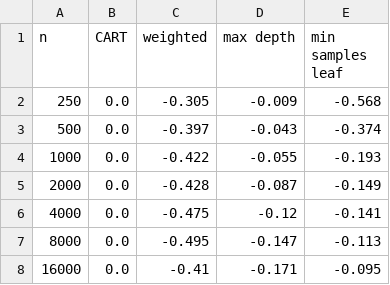
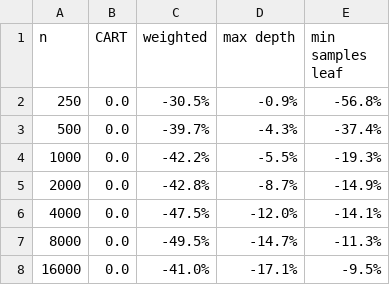
Before and after one commit to christianhilscher/emma, a CSV file: figures/graphs/comp/friedman_mse.csv, drawn as a sheet.

Commit message:
updated plots and figures

```diff
--- a/figures/graphs/comp/friedman_mse.csv
+++ b/figures/graphs/comp/friedman_mse.csv
@@ -1,8 +1,8 @@
 n,CART,weighted,max depth,min samples leaf
-250,0.0,-0.305,-0.009,-0.568
-500,0.0,-0.397,-0.043,-0.374
-1000,0.0,-0.422,-0.055,-0.193
-2000,0.0,-0.428,-0.087,-0.149
-4000,0.0,-0.475,-0.12,-0.141
-8000,0.0,-0.495,-0.147,-0.113
-16000,0.0,-0.41,-0.171,-0.095
+250,0.0,-30.5%,-0.9%,-56.8%
+500,0.0,-39.7%,-4.3%,-37.4%
+1000,0.0,-42.2%,-5.5%,-19.3%
+2000,0.0,-42.8%,-8.7%,-14.9%
+4000,0.0,-47.5%,-12.0%,-14.1%
+8000,0.0,-49.5%,-14.7%,-11.3%
+16000,0.0,-41.0%,-17.1%,-9.5%
```
Also changed, not shown: 23 other files.
